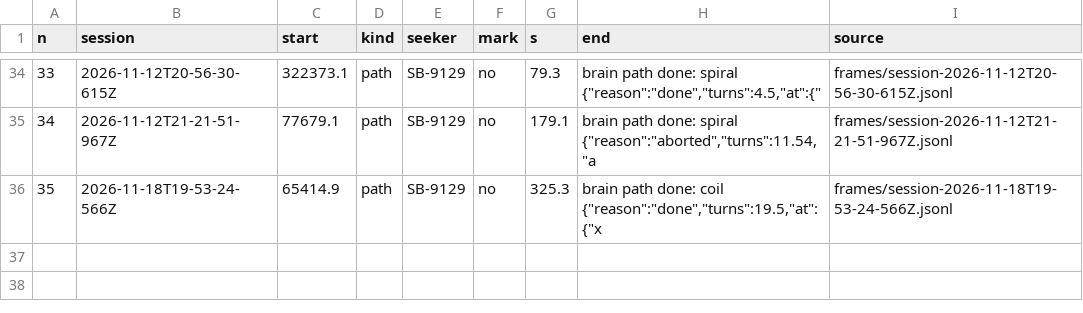
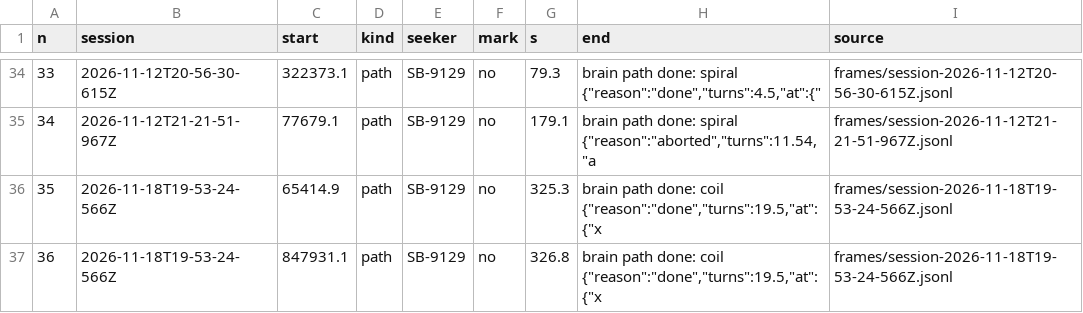
Before and after one commit to octets-eu/bolt, a TSV file: bench/index.tsv, drawn as a sheet; only a part is shown, gaps mark what is left out; the diff names each change by its address in the sheet, - before the commit and + after, or states it on an @@ line.

Commit message:
ref/coil-ccw: the coil driven anticlockwise. Same setup as ref/coil and the same commit, Seeker/green reset on u2, Sender/blue on d1, Survey.coil with clockwise false, bench run 36, later in session-2026-11-18T19-53-24-566Z, the frames in frames/cam/coil-3. The behavior ended done after 19.5 turns and 317.2 s, its locator at -5, -301. The camera: 761 frames, the matrix in 715, lag 2675 ms, the course off by 7.2 deg on average over 598 steps; the track 643 points over 322.1 s, 25 bridged in 3 gaps, 2 to 360 cm from d1, 155 to 340 across and 77 to 535 down the sheet; camera and locator 28.6 cm apart in the median, 77.8 at most, the camera's offsets from u2 1.192, 1.181 and 1.136 times the locator's over 8 to 110, 110 to 220 and 220 to 316 s. By the camera's distance from the sender, seconds; frames at 4 8 16 128; frames a second; volleys with a hit: 0 to 50 cm 32 s; 23 23 21 21; 2.77/s; volleys 33 of 134; 50 to 100 cm 57 s; 35 48 42 38; 2.85/s; volleys 33 of 243; 100 to 150 cm 58 s; 26 33 42 42; 2.46/s; volleys 48 of 235; 150 to 200 cm 47 s; 18 36 45 47; 3.12/s; volleys 27 of 187; 200 to 250 cm 38 s; 0 20 26 30; 1.98/s; volleys 17 of 125; 250 to 300 cm 35 s; 0 8 27 30; 1.86/s; volleys 10 of 104; 300 to 350 cm 47 s; 0 10 22 41; 1.55/s; volleys 12 of 112; 350 to 400 cm 8 s; 0 0 0 6; 0.8/s; volleys 0 of 19. In all 760 frames; 3483 reads fired, 3217 replied, 217 hit, 180 of 1159 volleys with a hit; 3.09 rolls a second. The seeker touched the sender in the last spiral, its own collision report at 277 s, the camera 2 cm from d1 at its closest. Kept beside ref/coil by the user's verdict on that one: places by the camera, the reads where they happened.

```diff
--- a/bench/index.tsv
+++ b/bench/index.tsv
+row 37: 36 | 2026-11-18T19-53-24-566Z | 847931.1 | path | SB-9129 | no | 326.8 | brain path done: coil {"reason":"done","turns":19.5,"at":{"x | frames/session-2026-11-18T19-53-24-566Z.jsonl
```
Also changed, not shown: 3 other files.
